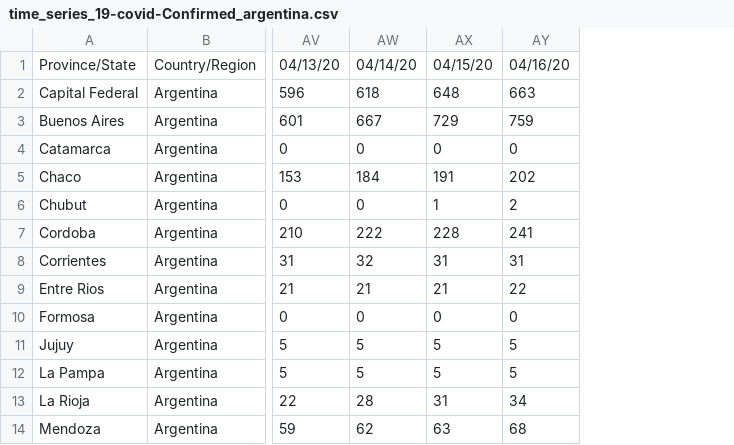
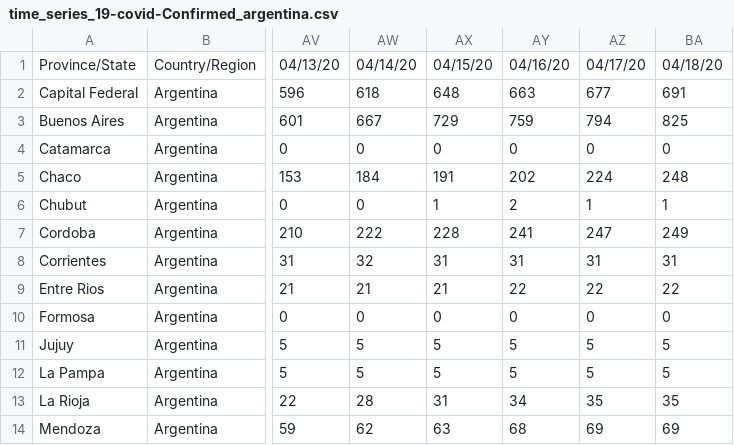
Before and after one commit to cristianrohr/covid19ARgentina_stats, a CSV file: data/time_series_19-covid-Confirmed_argentina.csv, drawn as a sheet; only a part is shown, gaps mark what is left out; the diff names each change by its address in the sheet, - before the commit and + after, or states it on an @@ line.

```diff
--- a/data/time_series_19-covid-Confirmed_argentina.csv
+++ b/data/time_series_19-covid-Confirmed_argentina.csv
+column AZ, rows 1-14: 04/17/20 | 677 | 794 | 0 | 224 | 1 | 247 | 31 | 22 | 0 | 5 | 5 | 35 | 69
+column BA, rows 1-14: 04/18/20 | 691 | 825 | 0 | 248 | 1 | 249 | 31 | 22 | 0 | 5 | 5 | 35 | 69
```
Also changed, not shown: data/time_series_19-covid-Deaths_argentina.csv, data/time_series_19-covid-Recovered_argentina.csv.
